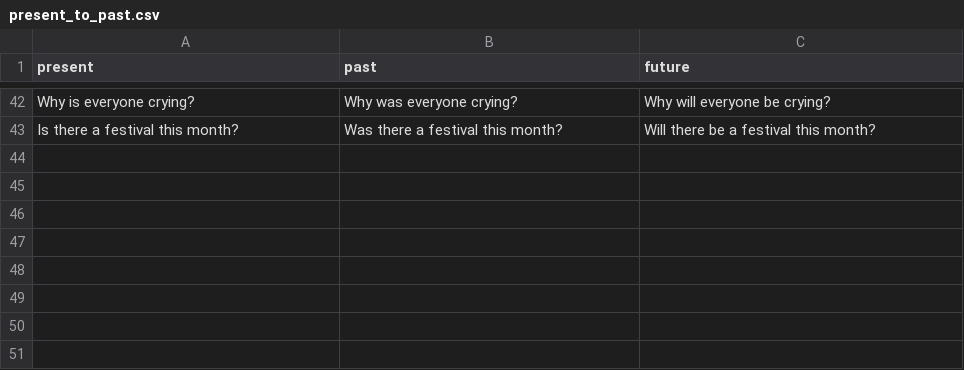
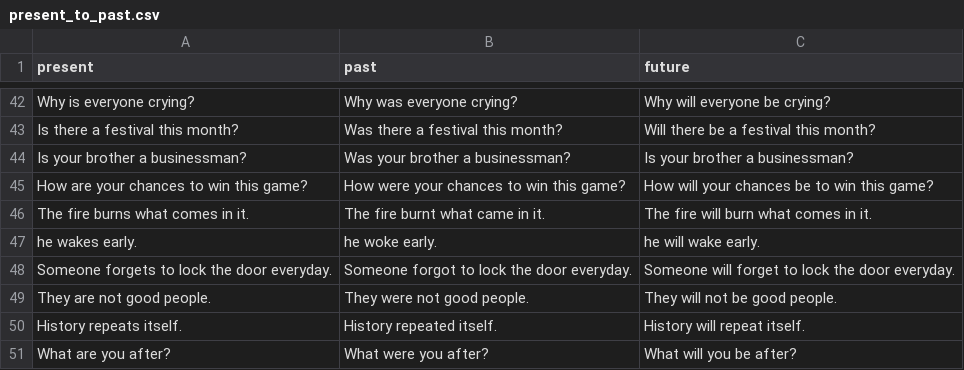
Before and after one commit to asifnawazcharan/create-pdf-with-python, a CSV file: present_to_past.csv, drawn as a sheet; only a part is shown, gaps mark what is left out.

```diff
--- a/present_to_past.csv
+++ b/present_to_past.csv
@@ -43 +43,9 @@ Why is everyone crying?,Why was everyone crying?,Why will everyone be crying?
 Is there a festival this month?,Was there a festival this month?,Will there be a festival this month?
+Is your brother a businessman?,Was your brother a businessman?,Is your brother a businessman?
+How are your chances to win this game?,How were your chances to win this game?,How will your chances be to win this game?
+The fire burns what comes in it. ,The fire burnt what came in it. ,The fire will burn what comes in it.
+he wakes early.,he woke early.,he will wake early.
+Someone forgets to lock the door everyday.,Someone forgot to lock the door everyday.,Someone will forget to lock the door everyday.
+They are not good people.,They were not good people.,They will not be good people.
+History repeats itself.,History repeated itself.,History will repeat itself.
+What are you after?,What were you after?,What will you be after?
```
Also changed, not shown: 3 other files.
